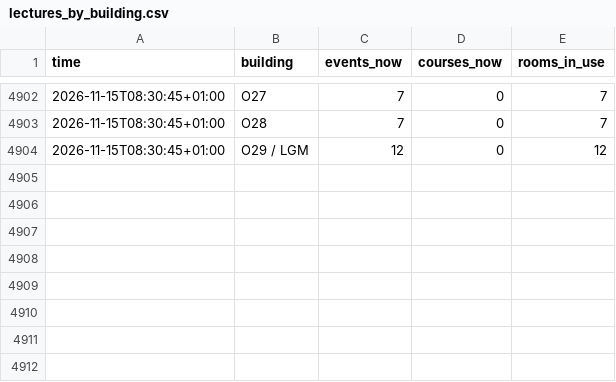
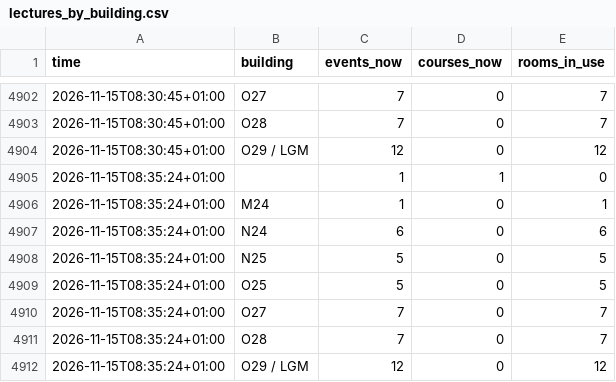
Before and after one commit to raustefan/parkingsim, a CSV file: lectures_by_building.csv, drawn as a sheet; only a part is shown, gaps mark what is left out.

```diff
--- a/lectures_by_building.csv
+++ b/lectures_by_building.csv
@@ -4904 +4904,9 @@ time,building,events_now,courses_now,rooms_in_use
 2026-11-15T08:30:45+01:00,O29 / LGM,12,0,12
+2026-11-15T08:35:24+01:00,,1,1,0
+2026-11-15T08:35:24+01:00,M24,1,0,1
+2026-11-15T08:35:24+01:00,N24,6,0,6
+2026-11-15T08:35:24+01:00,N25,5,0,5
+2026-11-15T08:35:24+01:00,O25,5,0,5
+2026-11-15T08:35:24+01:00,O27,7,0,7
+2026-11-15T08:35:24+01:00,O28,7,0,7
+2026-11-15T08:35:24+01:00,O29 / LGM,12,0,12
```
Also changed, not shown: lectures.csv, parking.csv, 5 other files.
